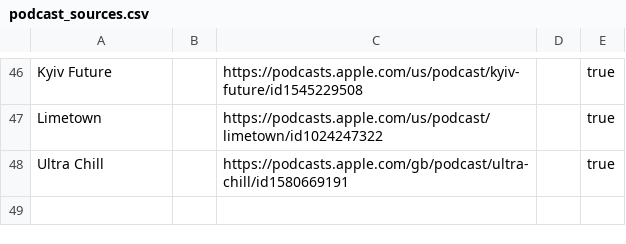
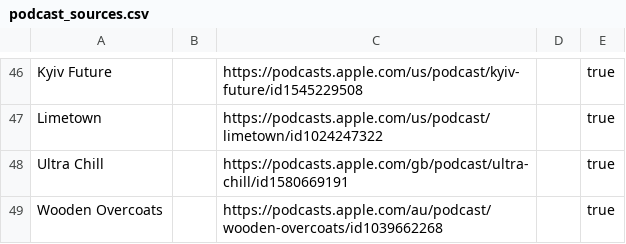
Before and after one commit to KenMercusLai/settings, a CSV file: podcast_sources.csv, drawn as a sheet; only a part is shown, gaps mark what is left out; the diff names each change by its address in the sheet, - before the commit and + after, or states it on an @@ line.

Commit message:
Update podcast_sources.csv

```diff
--- a/podcast_sources.csv
+++ b/podcast_sources.csv
+row 49: Wooden Overcoats |  | https://podcasts.apple.com/au/podcast/wooden-overcoats/id1039662268 |  | true
```
